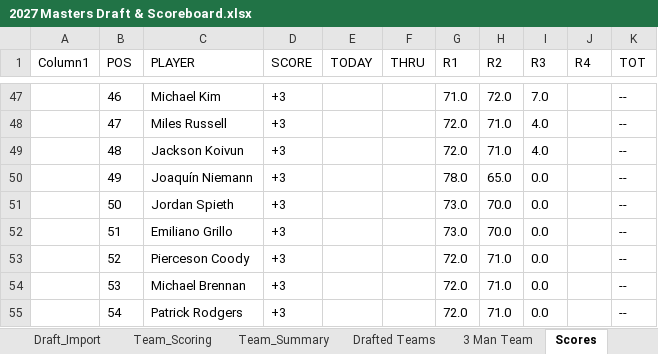
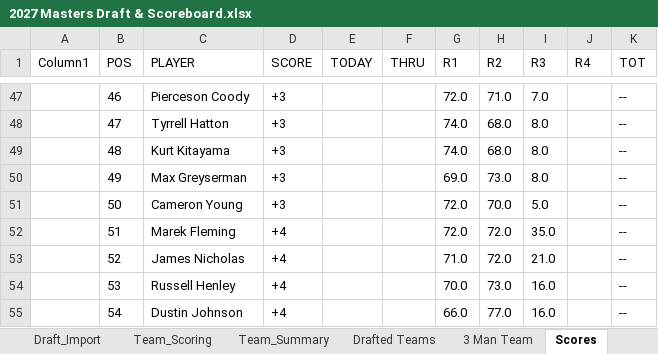
Before and after one commit to Melbs98/2027-Masters-Ctown, an Excel workbook: data/2027 Masters Draft & Scoreboard.xlsx, sheet Scores, drawn as a sheet; only a part is shown, gaps mark what is left out; values as stored, in another font and other column widths than the file's, no borders; table styles not drawn; the diff covers the shown part only; the diff names each change by its address in the sheet, - before the commit and + after, or states it on an @@ line.

```diff
--- a/data/2027 Masters Draft & Scoreboard.xlsx (sheet Scores)
+++ b/data/2027 Masters Draft & Scoreboard.xlsx (sheet Scores)
-C47 (PLAYER): Michael Kim
+C47 (PLAYER): Pierceson Coody
-G47 (R1): 71.0
+G47 (R1): 72.0
-H47 (R2): 72.0
+H47 (R2): 71.0
-C48 (PLAYER): Miles Russell
+C48 (PLAYER): Tyrrell Hatton
-G48:G49 (R1): 72.0
+G48:G49 (R1): 74.0
-H48:H49 (R2): 71.0
+H48:H49 (R2): 68.0
-I48:I49 (R3): 4.0
+I48:I49 (R3): 8.0
-C49 (PLAYER): Jackson Koivun
+C49 (PLAYER): Kurt Kitayama
-C50 (PLAYER): Joaquín Niemann
+C50 (PLAYER): Max Greyserman
-G50 (R1): 78.0
+G50 (R1): 69.0
-H50 (R2): 65.0
+H50 (R2): 73.0
-I50 (R3): 0.0
+I50 (R3): 8.0
-C51 (PLAYER): Jordan Spieth
+C51 (PLAYER): Cameron Young
-G51:G52 (R1): 73.0
+G51:G52 (R1): 72.0
-I51 (R3): 0.0
+I51 (R3): 5.0
-C52 (PLAYER): Emiliano Grillo
+C52 (PLAYER): Marek Fleming
-D52:D55 (SCORE): +3
+D52:D55 (SCORE): +4
-H52 (R2): 70.0
+H52 (R2): 72.0
-I52 (R3): 0.0
+I52 (R3): 35.0
-C53 (PLAYER): Pierceson Coody
+C53 (PLAYER): James Nicholas
-G53 (R1): 72.0
+G53 (R1): 71.0
-H53 (R2): 71.0
+H53 (R2): 72.0
-I53 (R3): 0.0
+I53 (R3): 21.0
-C54 (PLAYER): Michael Brennan
+C54 (PLAYER): Russell Henley
-G54 (R1): 72.0
+G54 (R1): 70.0
-H54 (R2): 71.0
+H54 (R2): 73.0
-I54:I55 (R3): 0.0
+I54:I55 (R3): 16.0
-C55 (PLAYER): Patrick Rodgers
+C55 (PLAYER): Dustin Johnson
-G55 (R1): 72.0
+G55 (R1): 66.0
-H55 (R2): 71.0
+H55 (R2): 77.0
```
Also changed, not shown: 108 edited cells elsewhere in this sheet, 1 other file.
